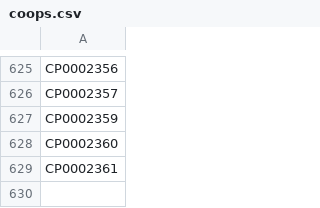
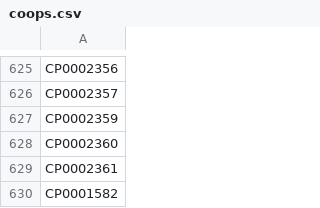
Before and after one commit to bcgov/lear, a CSV file: lear-db/test_data/coops.csv, drawn as a sheet; only a part is shown, gaps mark what is left out; the diff names each change by its address in the sheet, - before the commit and + after, or states it on an @@ line.

Commit message:
restored coop loaded in (#787)
Signed-off-by: Kial Jinnah <kialj876@gmail.com>

```diff
--- a/lear-db/test_data/coops.csv
+++ b/lear-db/test_data/coops.csv
+row 630: CP0001582
```
Also changed, not shown: 1 other file.
